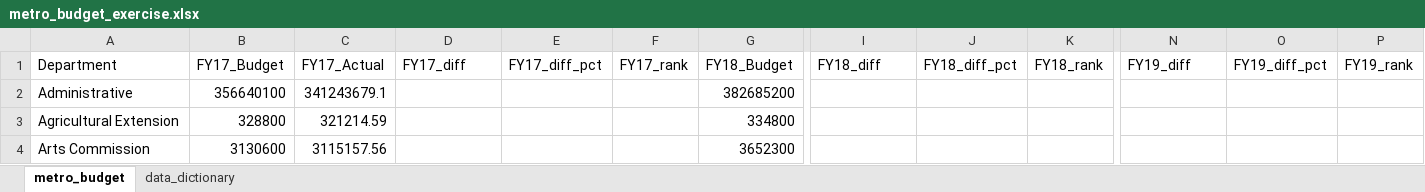
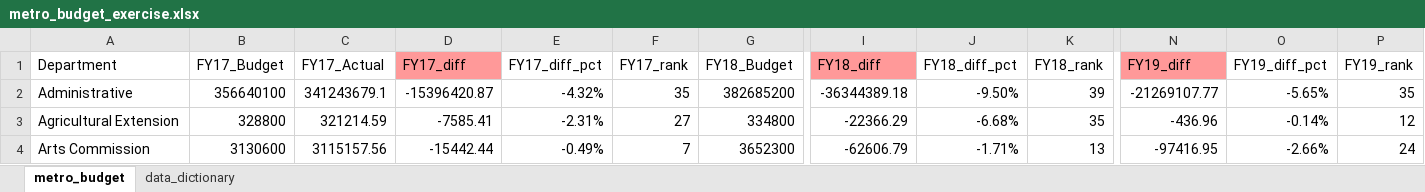
Before and after one commit to NSS-Data-Analytics-Cohort-11/lookups-exercise-rneyin, an Excel workbook: metro_budget_exercise.xlsx, sheet metro_budget, drawn as a sheet; only a part is shown, gaps mark what is left out; values as stored, in another font and other column widths than the file's, no borders; the diff covers the shown part only; the diff names each change by its address in the sheet, - before the commit and + after, or states it on an @@ line.

Commit message:
up to question 3

```diff
--- a/metro_budget_exercise.xlsx (sheet metro_budget)
+++ b/metro_budget_exercise.xlsx (sheet metro_budget)
-D1 fill: none
+D1 fill: #FF9999
-I1 fill: none
+I1 fill: #FF9999
-N1 fill: none
+N1 fill: #FF9999
-D2 (FY17_diff): (empty)
+D2 (FY17_diff): -15396420.87
-E2 (FY17_diff_pct): (empty)
+E2 (FY17_diff_pct): -4.32%
-F2 (FY17_rank): (empty)
+F2 (FY17_rank): 35
-I2 (FY18_diff): (empty)
+I2 (FY18_diff): -36344389.18
-J2 (FY18_diff_pct): (empty)
+J2 (FY18_diff_pct): -9.50%
-K2 (FY18_rank): (empty)
+K2 (FY18_rank): 39
-N2 (FY19_diff): (empty)
+N2 (FY19_diff): -21269107.77
-O2 (FY19_diff_pct): (empty)
+O2 (FY19_diff_pct): -5.65%
-P2 (FY19_rank): (empty)
+P2 (FY19_rank): 35
-D3 (FY17_diff): (empty)
+D3 (FY17_diff): -7585.41
-E3 (FY17_diff_pct): (empty)
+E3 (FY17_diff_pct): -2.31%
-F3 (FY17_rank): (empty)
+F3 (FY17_rank): 27
-I3 (FY18_diff): (empty)
+I3 (FY18_diff): -22366.29
-J3 (FY18_diff_pct): (empty)
+J3 (FY18_diff_pct): -6.68%
-K3 (FY18_rank): (empty)
+K3 (FY18_rank): 35
-N3 (FY19_diff): (empty)
+N3 (FY19_diff): -436.96
-O3 (FY19_diff_pct): (empty)
+O3 (FY19_diff_pct): -0.14%
-P3 (FY19_rank): (empty)
+P3 (FY19_rank): 12
-D4 (FY17_diff): (empty)
+D4 (FY17_diff): -15442.44
-E4 (FY17_diff_pct): (empty)
+E4 (FY17_diff_pct): -0.49%
-F4 (FY17_rank): (empty)
+F4 (FY17_rank): 7
-I4 (FY18_diff): (empty)
+I4 (FY18_diff): -62606.79
-J4 (FY18_diff_pct): (empty)
+J4 (FY18_diff_pct): -1.71%
-K4 (FY18_rank): (empty)
+K4 (FY18_rank): 13
-N4 (FY19_diff): (empty)
+N4 (FY19_diff): -97416.95
-O4 (FY19_diff_pct): (empty)
+O4 (FY19_diff_pct): -2.66%
-P4 (FY19_rank): (empty)
+P4 (FY19_rank): 24
```
Also changed, not shown: 6 added rows, 6 removed rows and 432 edited cells elsewhere in this sheet.
